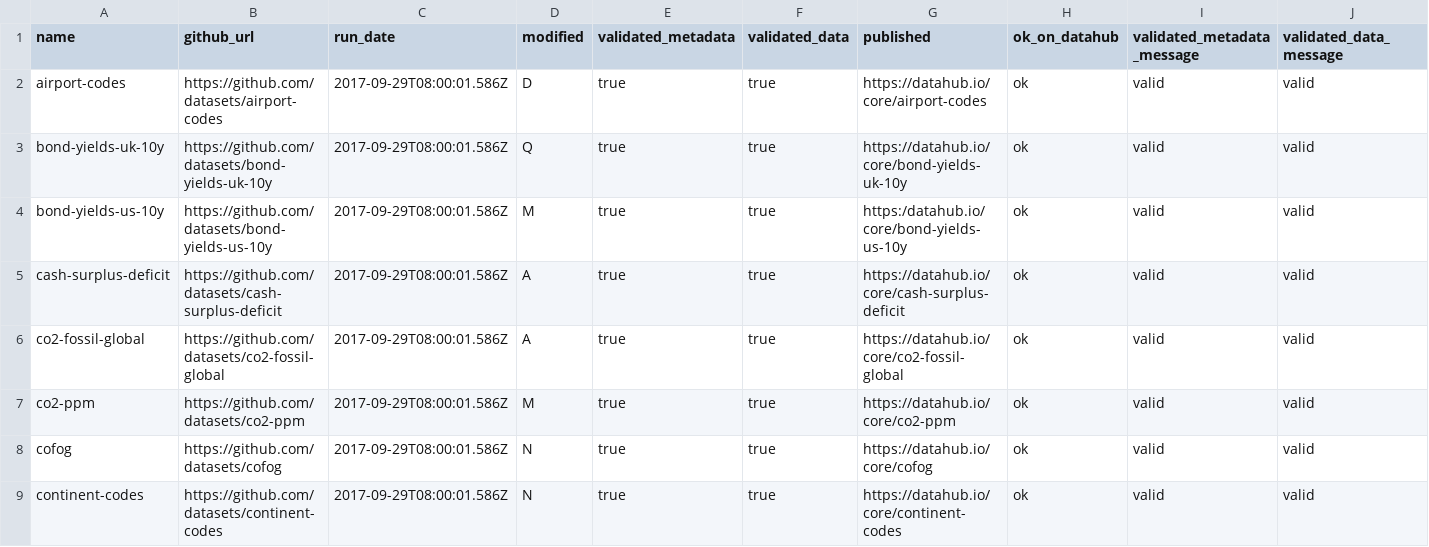
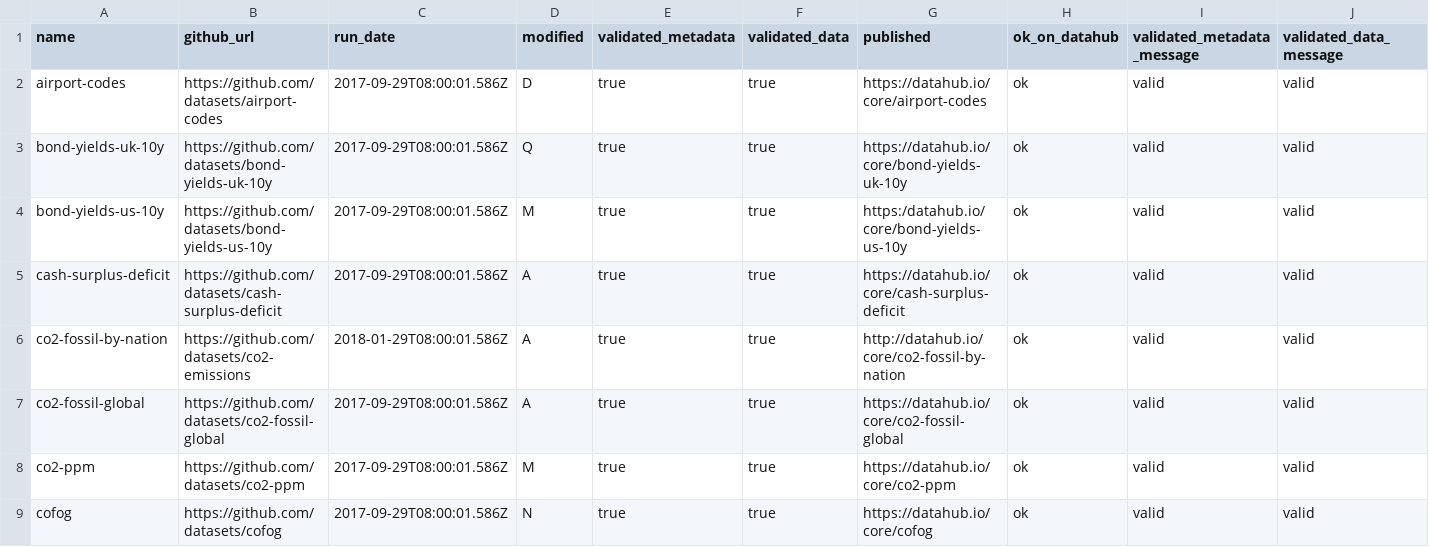
Before and after one commit to datasets/core-datasets, a CSV file: core-list.csv, drawn as a sheet; only a part is shown; the shorter side is filled out with more unchanged rows; rows hold the shown columns only; the diff names each change by its address in the sheet, - before the commit and + after, or states it on an @@ line.

Commit message:
co2-fossil-by-nation dataset added

```diff
--- a/core-list.csv
+++ b/core-list.csv
+row 6: co2-fossil-by-nation | https://github.com/datasets/co2-emissions | 2018-01-29T08:00:01.586Z | A | true | true | http://datahub.io/core/co2-fossil-by-nation | ok | valid | valid
```
